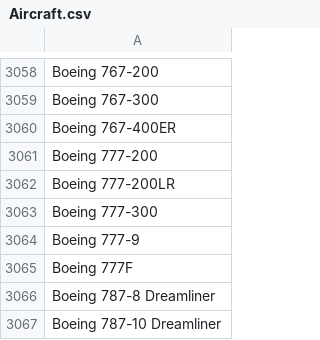
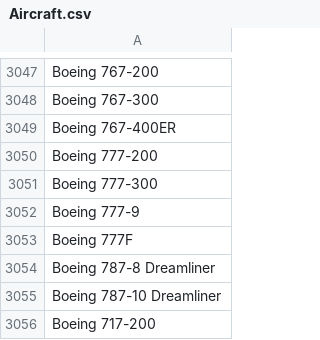
Before and after one commit to pidogs/CSE412Team10, a CSV file: SYNTHETIC_CSV/Aircraft.csv, drawn as a sheet; only a part is shown, gaps mark what is left out; the shorter side is filled out with more unchanged rows; the diff covers the shown part only; the diff names each change by its address in the sheet, - before the commit and + after, or states it on an @@ line.

```diff
--- a/SYNTHETIC_CSV/Aircraft.csv
+++ b/SYNTHETIC_CSV/Aircraft.csv
-row 3062: Boeing 777-200LR
```
Also changed, not shown: 13 removed rows elsewhere in this file, SYNTHETIC_CSV/EngineFuel.csv, SYNTHETIC_CSV/EngineManufacturer.csv, 9 other files.
